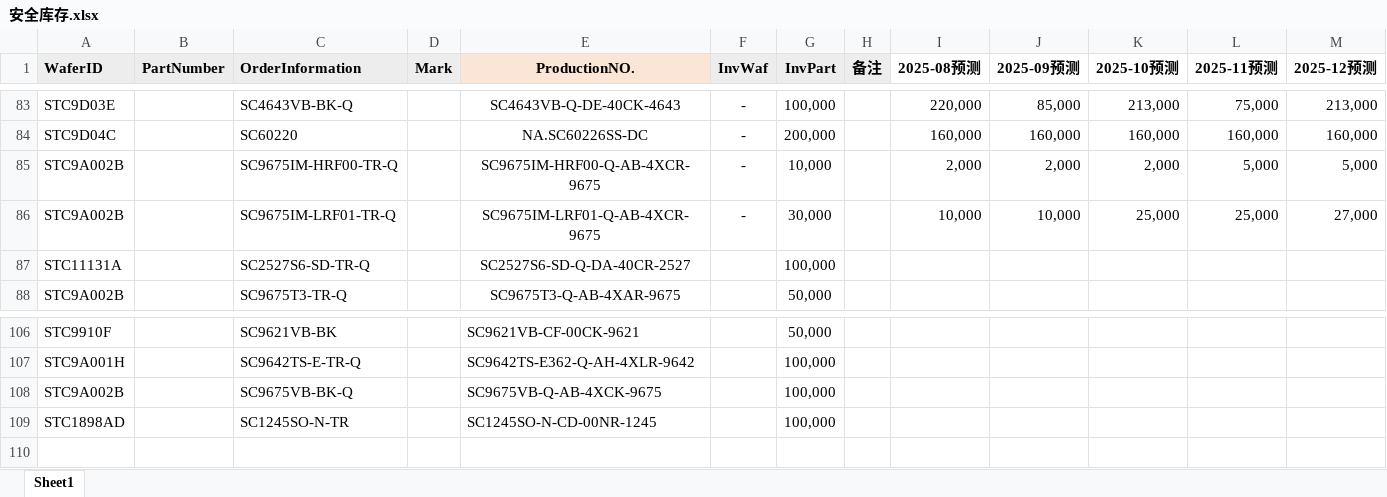
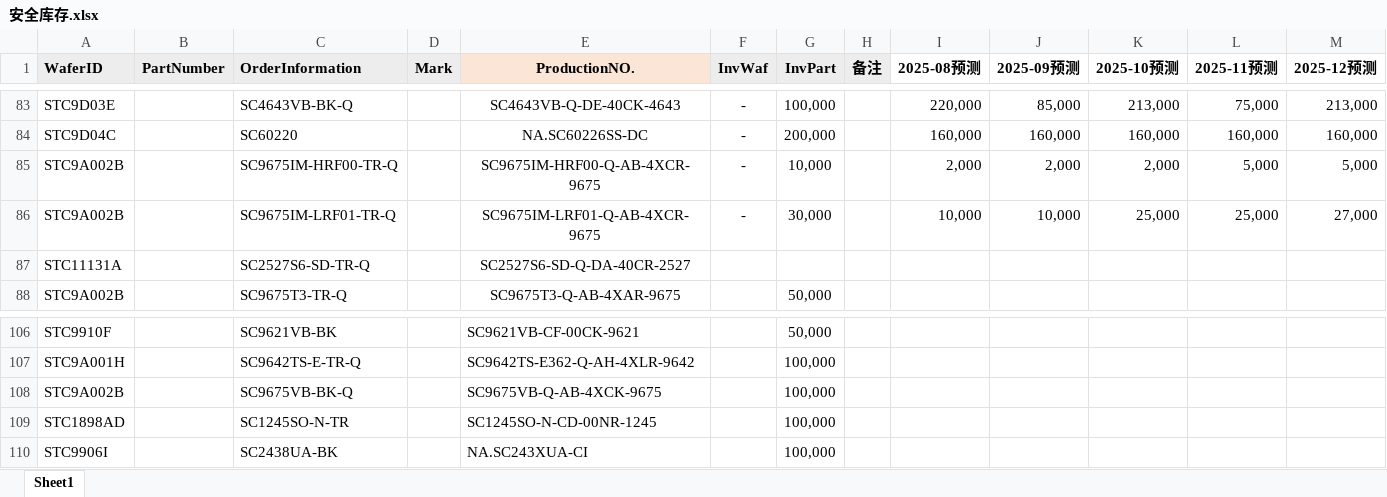
Before and after one commit to TTTriste06/operation_planning-, an Excel workbook: 安全库存.xlsx, sheet Sheet1, drawn as a sheet; only a part is shown, gaps mark what is left out; values as stored, in another font and other column widths than the file's, no borders; conditional formats not drawn; rows hold the shown columns only; the diff names each change by its address in the sheet, - before the commit and + after, or states it on an @@ line.

Commit message:
upload 安全库存.xlsx

```diff
--- a/安全库存.xlsx (sheet Sheet1)
+++ b/安全库存.xlsx (sheet Sheet1)
-G87 (InvPart): 100,000
+G87 (InvPart): (empty)
+row 110: STC9906I |  | SC2438UA-BK |  | NA.SC243XUA-CI |  | 100,000
```
